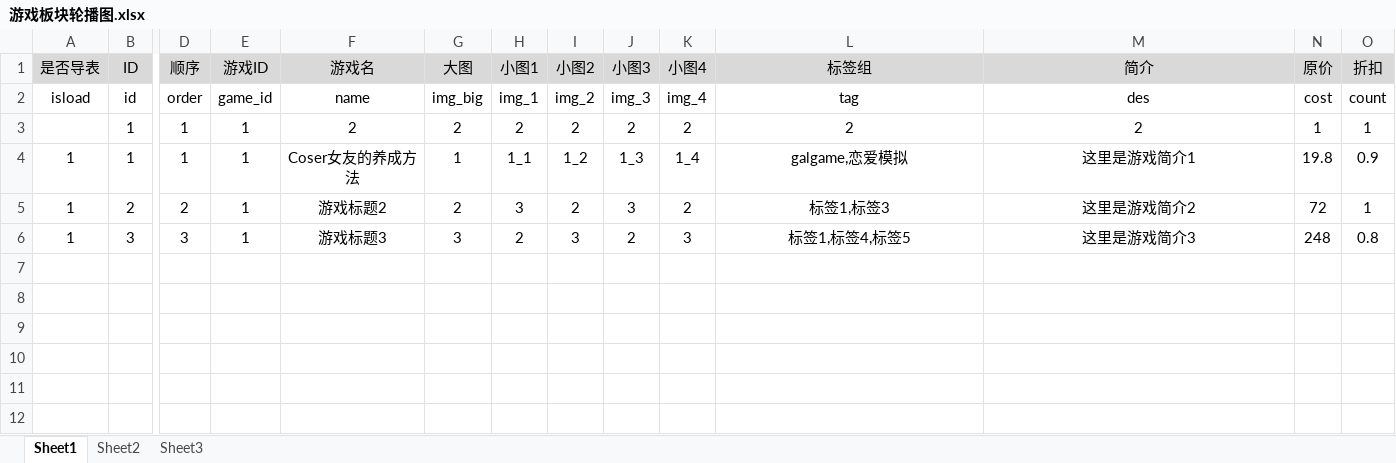
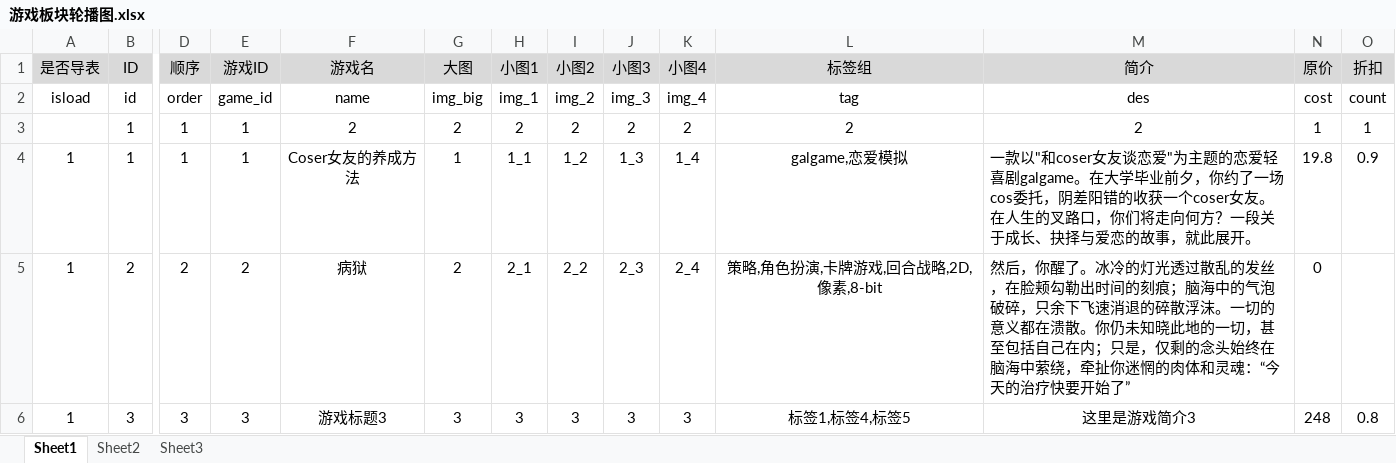
Before and after one commit to Unihur/Unihur.github.io, an Excel workbook: my-blog/src/excel/游戏板块轮播图.xlsx, sheet Sheet1, drawn as a sheet; only a part is shown, gaps mark what is left out; values as stored, in another font and other column widths than the file's, no borders; the diff names each change by its address in the sheet, - before the commit and + after, or states it on an @@ line.

```diff
--- a/my-blog/src/excel/游戏板块轮播图.xlsx (sheet Sheet1)
+++ b/my-blog/src/excel/游戏板块轮播图.xlsx (sheet Sheet1)
-M4 (简介): 这里是游戏简介1
+M4 (简介): 一款以"和coser女友谈恋爱"为主题的恋爱轻喜剧galgame。在大学毕业前夕，你约了一场cos委托，阴差阳错的收获一个coser女友。在人生的叉路口，你们将走向何方？一段关于成长、抉择与爱恋的故事，就此展开。
-M4:M5 alignment: center
+M4:M5 alignment: left
-E5 (游戏ID): 1
+E5 (游戏ID): 2
-F5 (游戏名): 游戏标题2
+F5 (游戏名): 病狱
-H5 (小图1): 3
+H5 (小图1): 2_1
-I5 (小图2): 2
+I5 (小图2): 2_2
-J5 (小图3): 3
+J5 (小图3): 2_3
-K5 (小图4): 2
+K5 (小图4): 2_4
-L5 (标签组): 标签1,标签3
+L5 (标签组): 策略,角色扮演,卡牌游戏,回合战略,2D,像素,8-bit
-M5 (简介): 这里是游戏简介2
+M5 (简介): 然后，你醒了。冰冷的灯光透过散乱的发丝，在脸颊勾勒出时间的刻痕；脑海中的气泡破碎，只余下飞速消退的碎散浮沫。一切的意义都在溃散。你仍未知晓此地的一切，甚至包括自己在内；只是，仅剩的念头始终在脑海中萦绕，牵扯你迷惘的肉体和灵魂：“今天的治疗快要开始了”
-N5 (原价): 72
+N5 (原价): 0
-O5 (折扣): 1
+O5 (折扣): (empty)
-E6 (游戏ID): 1
+E6 (游戏ID): 3
-H6 (小图1): 2
+H6 (小图1): 3
-J6 (小图3): 2
+J6 (小图3): 3
```
Also changed, not shown: 8 other files.
